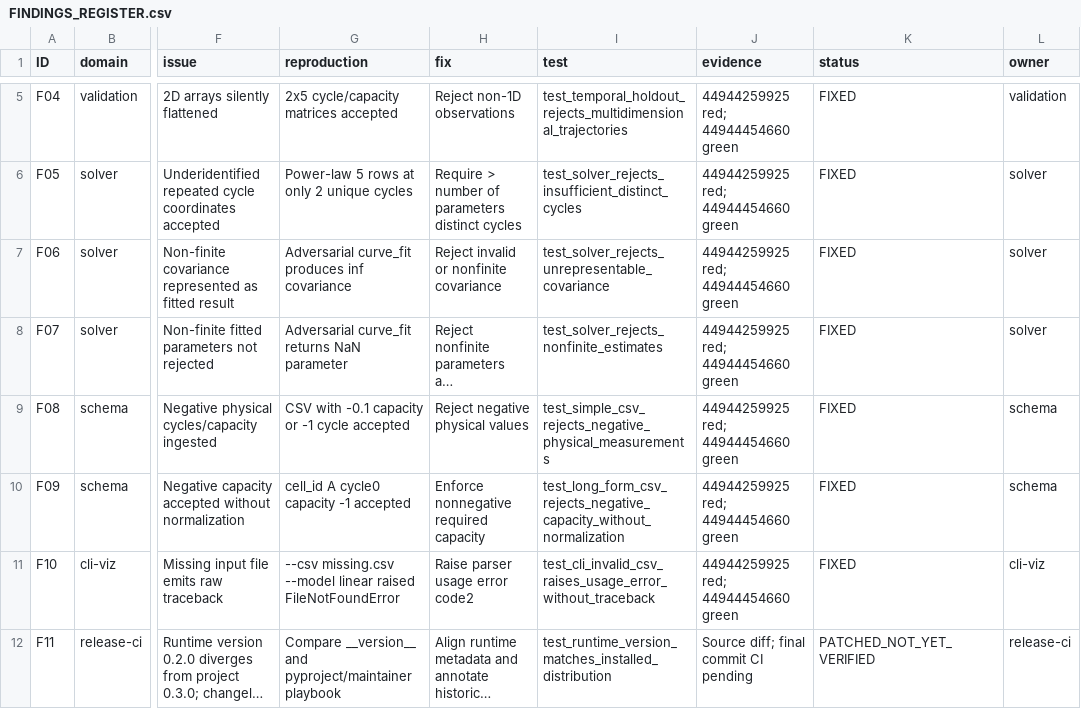
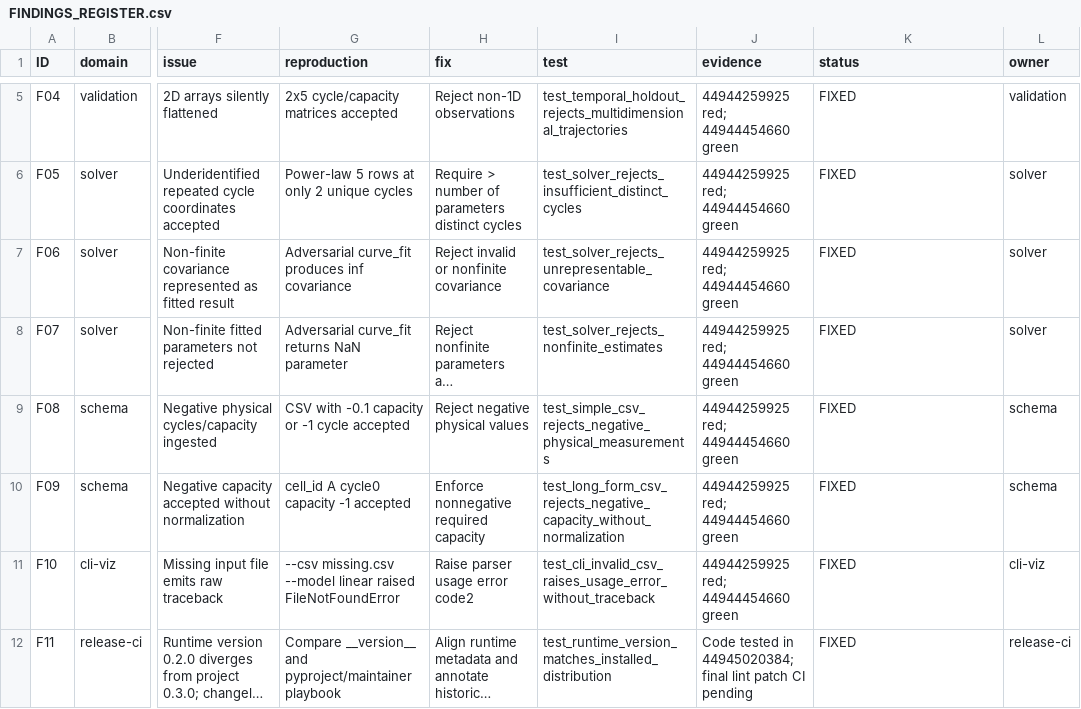
Before and after one commit to mohammadrezwankhan/battery-cycle-life-analyzer, a CSV file: audit/2026-11-21/FINDINGS_REGISTER.csv, drawn as a sheet; only a part is shown, gaps mark what is left out; long unchanged cells end in …; the diff names each change by its address in the sheet, - before the commit and + after, or states it on an @@ line.

```diff
--- a/audit/2026-11-21/FINDINGS_REGISTER.csv
+++ b/audit/2026-11-21/FINDINGS_REGISTER.csv
-J12 (evidence): Source diff; final commit CI pending
+J12 (evidence): Code tested in 44945020384; final lint patch CI pending
-K12 (status): PATCHED_NOT_YET_VERIFIED
+K12 (status): FIXED
```
Also changed, not shown: 8 other files.
